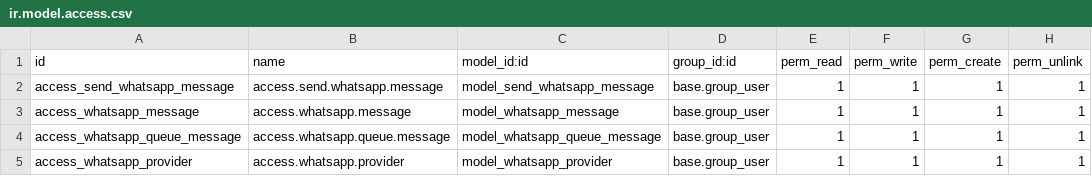
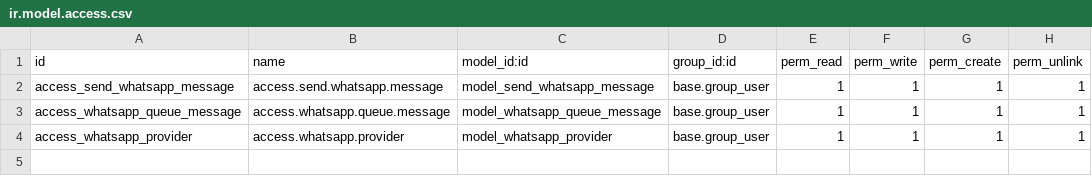
Before and after one commit to ingenioso-sas/CybroAddons, a CSV file: all_in_one_whatsapp_integration/security/ir.model.access.csv, drawn as a sheet.

Commit message:
[REF] all_in_one_whatsapp: cola unica + entrada real (P2A+P3)
- whatsapp.queue.message es la UNICA cola (cloud+evolution): provider,
  adjuntos, causa de fallo visible, reintento con tope configurable
- Elimina modelo legacy whatsapp.message (+vistas, cron, accesos)
- Envio cloud/evolution centralizado en whatsapp.provider.send_message
- Wizard con Entrega ahora/encolar; espejo Discuss encola en vez de
  bloquear; migracion de toggles antiguos a provider.active (v17.0.3.0.0)

```diff
--- a/all_in_one_whatsapp_integration/security/ir.model.access.csv
+++ b/all_in_one_whatsapp_integration/security/ir.model.access.csv
@@ -2,3 +2,2 @@ id,name,model_id:id,group_id:id,perm_read,perm_write,perm_create,perm_unlink
 access_send_whatsapp_message,access.send.whatsapp.message,model_send_whatsapp_message,base.group_user,1,1,1,1
-access_whatsapp_message,access.whatsapp.message,model_whatsapp_message,base.group_user,1,1,1,1
 access_whatsapp_queue_message,access.whatsapp.queue.message,model_whatsapp_queue_message,base.group_user,1,1,1,1
```
Also changed, not shown: 17 other files.
